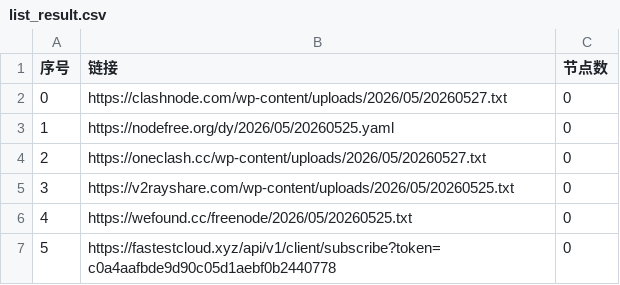
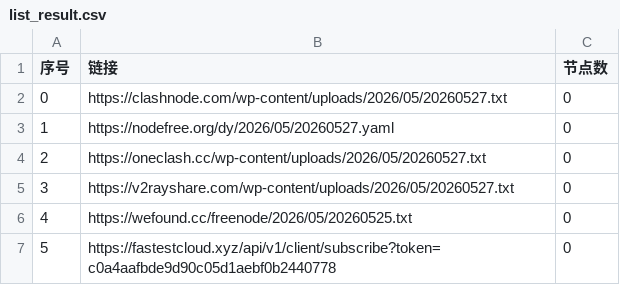
Before and after one commit to lyxgmxit/AutoMergePublicNodes, a CSV file: list_result.csv, drawn as a sheet; only a part is shown.

```diff
--- a/list_result.csv
+++ b/list_result.csv
@@ -2,5 +2,5 @@
 0,https://clashnode.com/wp-content/uploads/2026/05/20260527.txt,0
-1,https://nodefree.org/dy/2026/05/20260525.yaml,0
+1,https://nodefree.org/dy/2026/05/20260527.yaml,0
 2,https://oneclash.cc/wp-content/uploads/2026/05/20260527.txt,0
-3,https://v2rayshare.com/wp-content/uploads/2026/05/20260525.txt,0
+3,https://v2rayshare.com/wp-content/uploads/2026/05/20260527.txt,0
 4,https://wefound.cc/freenode/2026/05/20260525.txt,0
```
Also changed, not shown: 4 other files.
